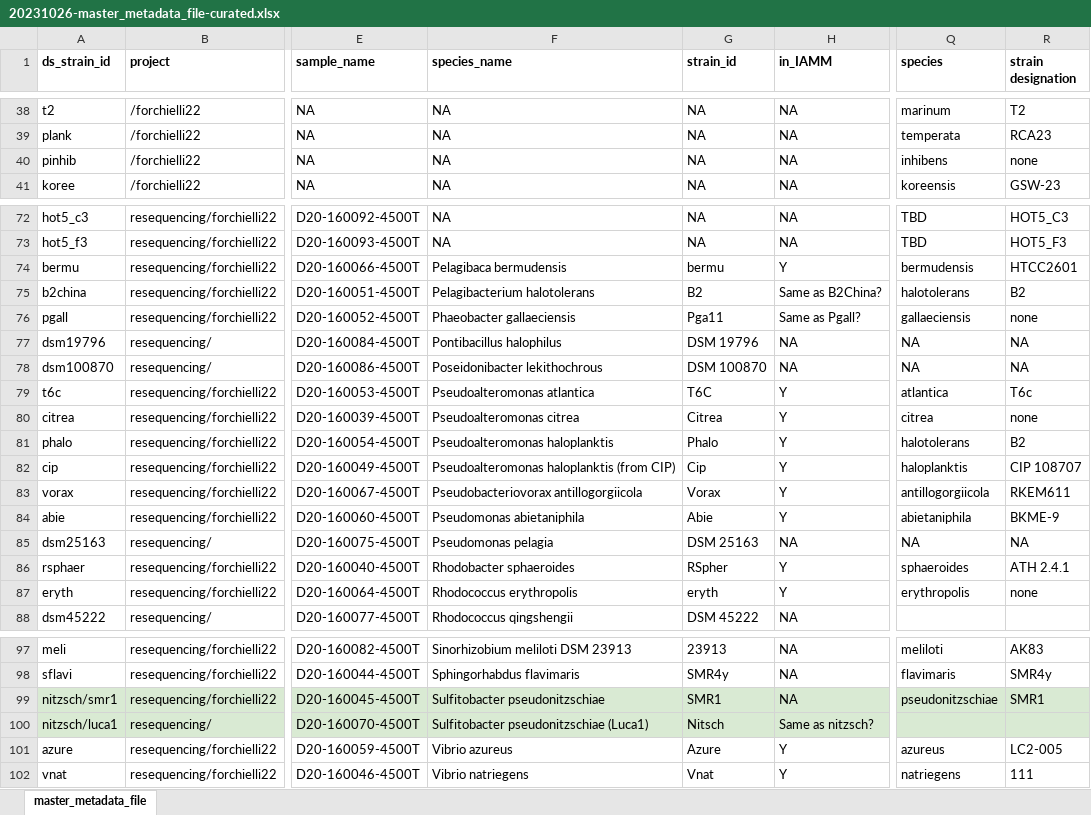
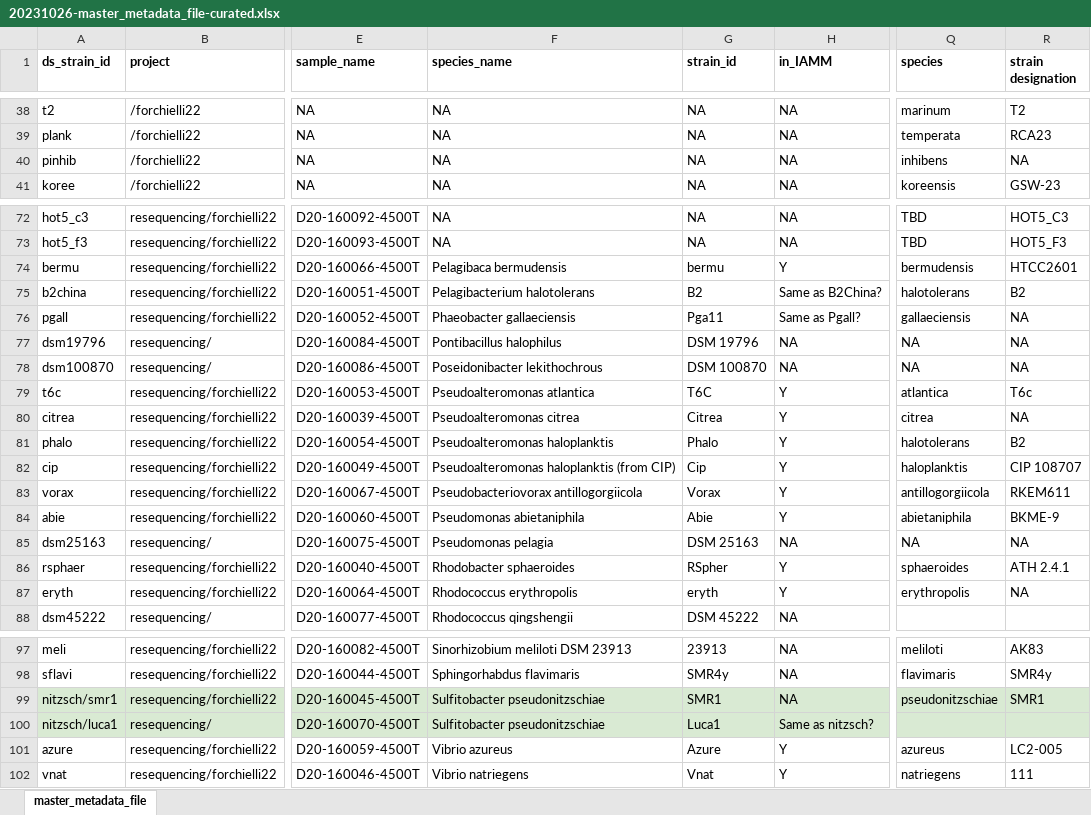
Before and after one commit to segrelab/iamm-collection, an Excel workbook: 20231026-master_metadata_file-curated.xlsx, sheet master_metadata_file, drawn as a sheet; only a part is shown, gaps mark what is left out; values as stored, in another font and other column widths than the file's, no borders; the diff names each change by its address in the sheet, - before the commit and + after, or states it on an @@ line.

Commit message:
fixed missing species name issues

```diff
--- a/20231026-master_metadata_file-curated.xlsx (sheet master_metadata_file)
+++ b/20231026-master_metadata_file-curated.xlsx (sheet master_metadata_file)
-R40 (strain designation): none
+R40 (strain designation): NA
-R76 (strain designation): none
+R76 (strain designation): NA
-R80 (strain designation): none
+R80 (strain designation): NA
-R87 (strain designation): none
+R87 (strain designation): NA
-F100 (species_name): Sulfitobacter pseudonitzschiae (Luca1)
+F100 (species_name): Sulfitobacter pseudonitzschiae
-G100 (strain_id): Nitsch
+G100 (strain_id): Luca1
```
Also changed, not shown: 2 other files.
